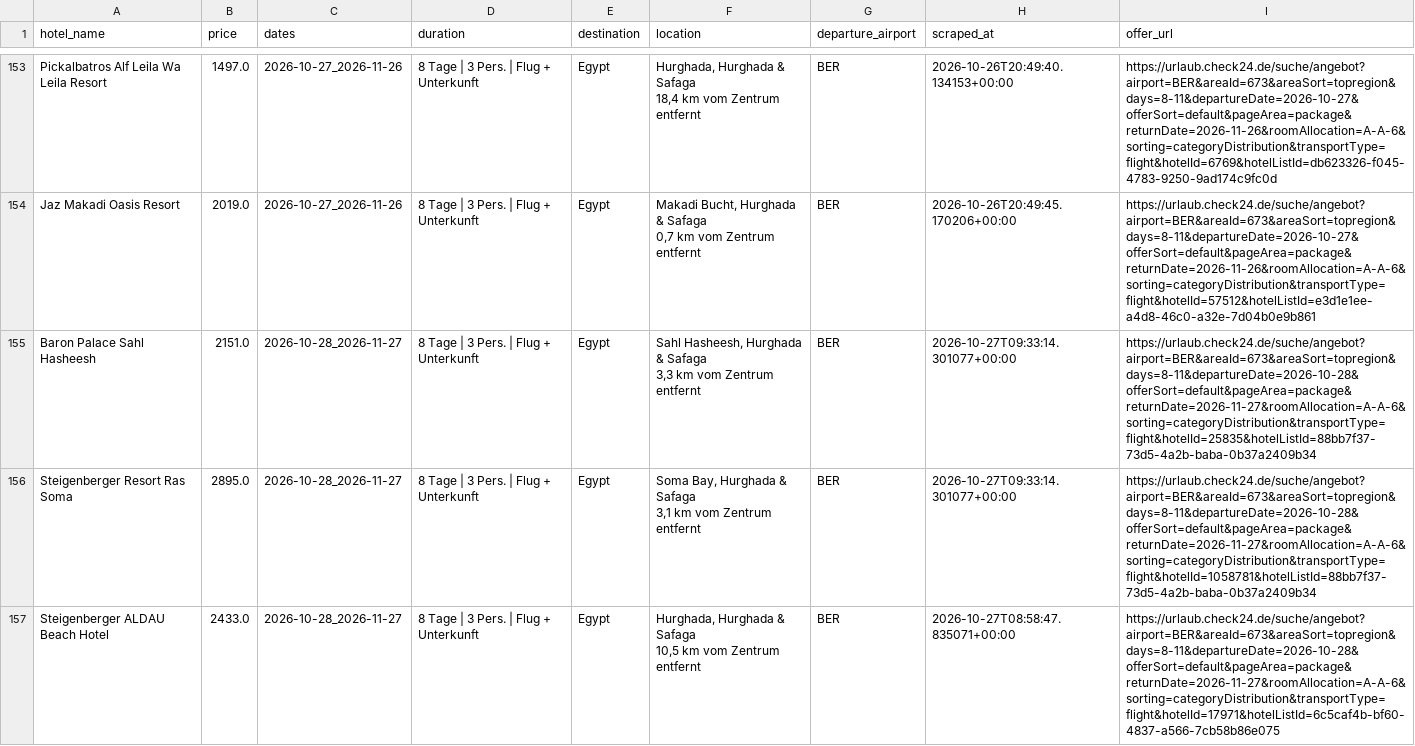
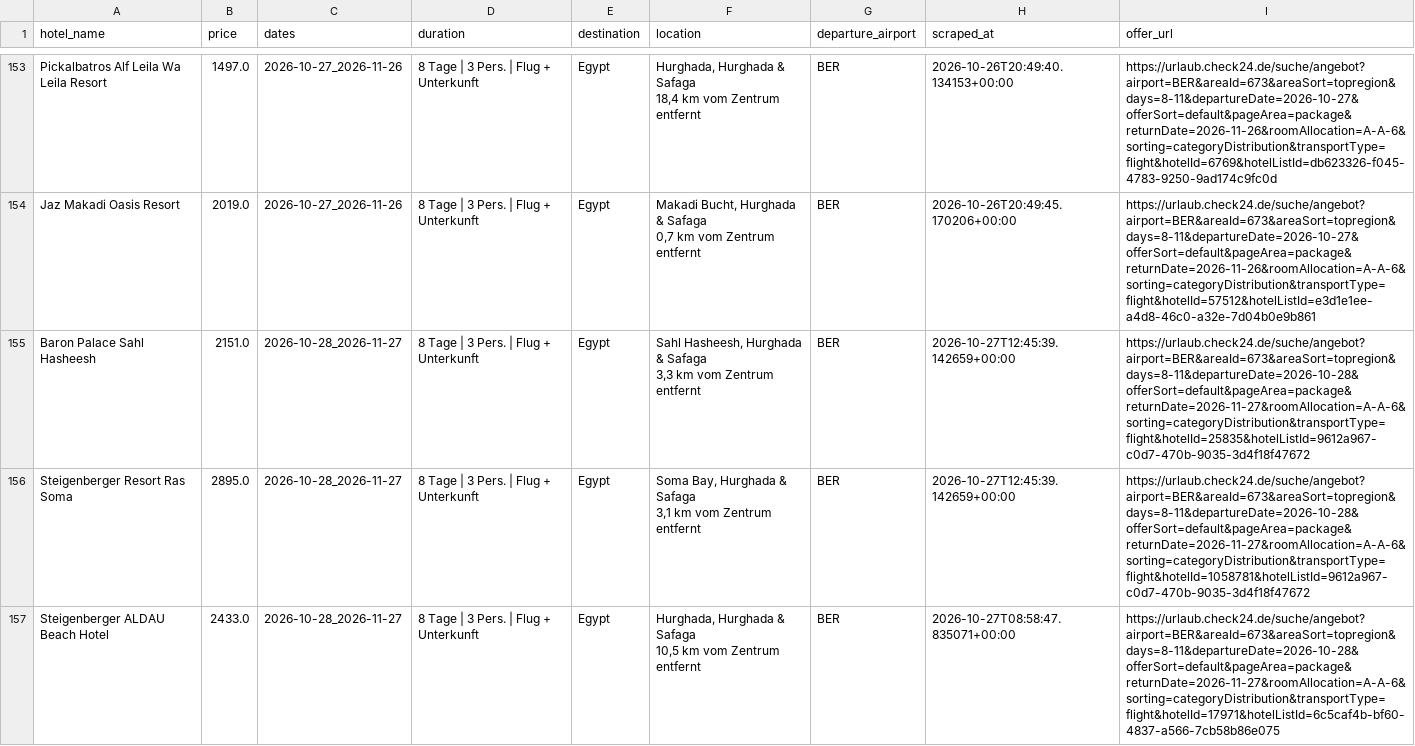
Before and after one commit to Jancker2a/travel-monitoring, a CSV file: data/filters/filter_7_10_days/germany_prices.csv, drawn as a sheet; only a part is shown, gaps mark what is left out; the diff covers the shown part only.

```diff
--- a/data/filters/filter_7_10_days/germany_prices.csv
+++ b/data/filters/filter_7_10_days/germany_prices.csv
@@ -298,6 +298,6 @@
  0,7 km vom Zentrum entfernt","BER","2026-10-26T20:49:45.170206+00:00","https://urlaub.check24.de/suche/angebot?airport=BER&areaId=673&areaSort=topregion&days=8-11&departureDate=2026-10-27&offerSort=default&pageArea=package&returnDate=2026-11-26&roomAllocation=A-A-6&sorting=categoryDistribution&transportType=flight&hotelId=57512&hotelListId=e3d1e1ee-a4d8-46c0-a32e-7d04b0e9b861"
-"Baron Palace Sahl Hasheesh","2151.0","2026-10-28_2026-11-27","8 Tage | 3 Pers. | Flug + Unterkunft","Egypt","Sahl Hasheesh, Hurghada & Safaga
- 3,3 km vom Zentrum entfernt","BER","2026-10-27T09:33:14.301077+00:00","https://urlaub.check24.de/suche/angebot?airport=BER&areaId=673&areaSort=topregion&days=8-11&departureDate=2026-10-28&offerSort=default&pageArea=package&returnDate=2026-11-27&roomAllocation=A-A-6&sorting=categoryDistribution&transportType=flight&hotelId=25835&hotelListId=88bb7f37-73d5-4a2b-baba-0b37a2409b34"
-"Steigenberger Resort Ras Soma","2895.0","2026-10-28_2026-11-27","8 Tage | 3 Pers. | Flug + Unterkunft","Egypt","Soma Bay, Hurghada & Safaga
- 3,1 km vom Zentrum entfernt","BER","2026-10-27T09:33:14.301077+00:00","https://urlaub.check24.de/suche/angebot?airport=BER&areaId=673&areaSort=topregion&days=8-11&departureDate=2026-10-28&offerSort=default&pageArea=package&returnDate=2026-11-27&roomAllocation=A-A-6&sorting=categoryDistribution&transportType=flight&hotelId=1058781&hotelListId=88bb7f37-73d5-4a2b-baba-0b37a2409b34"
+"Baron Palace Sahl Hasheesh","2151.0","2026-10-28_2026-11-27","8 Tage | 3 Pers. | Flug + Unterkunft","Egypt","Sahl Hasheesh, Hurghada & Safaga
+ 3,3 km vom Zentrum entfernt","BER","2026-10-27T12:45:39.142659+00:00","https://urlaub.check24.de/suche/angebot?airport=BER&areaId=673&areaSort=topregion&days=8-11&departureDate=2026-10-28&offerSort=default&pageArea=package&returnDate=2026-11-27&roomAllocation=A-A-6&sorting=categoryDistribution&transportType=flight&hotelId=25835&hotelListId=9612a967-c0d7-470b-9035-3d4f18f47672"
+"Steigenberger Resort Ras Soma","2895.0","2026-10-28_2026-11-27","8 Tage | 3 Pers. | Flug + Unterkunft","Egypt","Soma Bay, Hurghada & Safaga
+ 3,1 km vom Zentrum entfernt","BER","2026-10-27T12:45:39.142659+00:00","https://urlaub.check24.de/suche/angebot?airport=BER&areaId=673&areaSort=topregion&days=8-11&departureDate=2026-10-28&offerSort=default&pageArea=package&returnDate=2026-11-27&roomAllocation=A-A-6&sorting=categoryDistribution&transportType=flight&hotelId=1058781&hotelListId=9612a967-c0d7-470b-9035-3d4f18f47672"
 "Steigenberger ALDAU Beach Hotel","2433.0","2026-10-28_2026-11-27","8 Tage | 3 Pers. | Flug + Unterkunft","Egypt","Hurghada, Hurghada & Safaga
```
Also changed, not shown: 1 added row and 13 edited cells elsewhere in this file, data/filters/filter_cyprus_7_10/germany_prices.csv, data/filters/filter_egypt_autumn_2026_7_10_days/germany_prices.csv, 50 other files.
